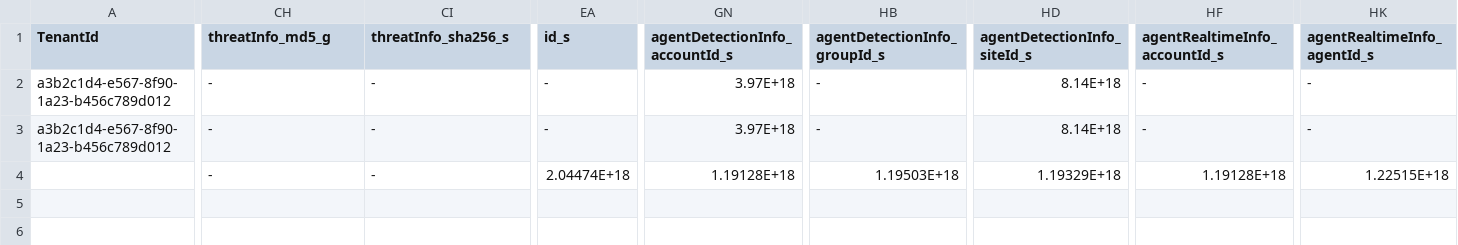
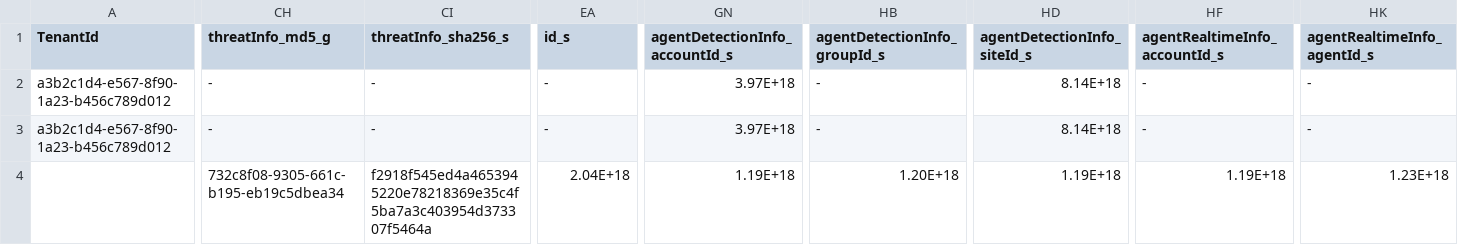
Before and after one commit to manishkumar1991/MonitorYourInfraHealth, a CSV file: Sample Data/ASIM/SentinelOne_SentinelOne_AuditEvent_IngestedLogs.csv, drawn as a sheet; only a part is shown, gaps mark what is left out; the diff covers the shown part only; the diff names each change by its address in the sheet, - before the commit and + after, or states it on an @@ line.

Commit message:
Update SentinelOne_SentinelOne_AuditEvent_IngestedLogs.csv

```diff
--- a/Sample Data/ASIM/SentinelOne_SentinelOne_AuditEvent_IngestedLogs.csv
+++ b/Sample Data/ASIM/SentinelOne_SentinelOne_AuditEvent_IngestedLogs.csv
-CH4 (threatInfo_md5_g): -
+CH4 (threatInfo_md5_g): 732c8f08-9305-661c-b195-eb19c5dbea34
-CI4 (threatInfo_sha256_s): -
+CI4 (threatInfo_sha256_s): f2918f545ed4a4653945220e78218369e35c4f5ba7a3c403954d373307f5464a
-EA4 (id_s): 2.04474E+18
+EA4 (id_s): 2.04E+18
-GN4 (agentDetectionInfo_accountId_s): 1.19128E+18
+GN4 (agentDetectionInfo_accountId_s): 1.19E+18
-HB4 (agentDetectionInfo_groupId_s): 1.19503E+18
+HB4 (agentDetectionInfo_groupId_s): 1.20E+18
-HD4 (agentDetectionInfo_siteId_s): 1.19329E+18
+HD4 (agentDetectionInfo_siteId_s): 1.19E+18
-HF4 (agentRealtimeInfo_accountId_s): 1.19128E+18
+HF4 (agentRealtimeInfo_accountId_s): 1.19E+18
-HK4 (agentRealtimeInfo_agentId_s): 1.22515E+18
+HK4 (agentRealtimeInfo_agentId_s): 1.23E+18
```
Also changed, not shown: 4 edited cells elsewhere in this file.
